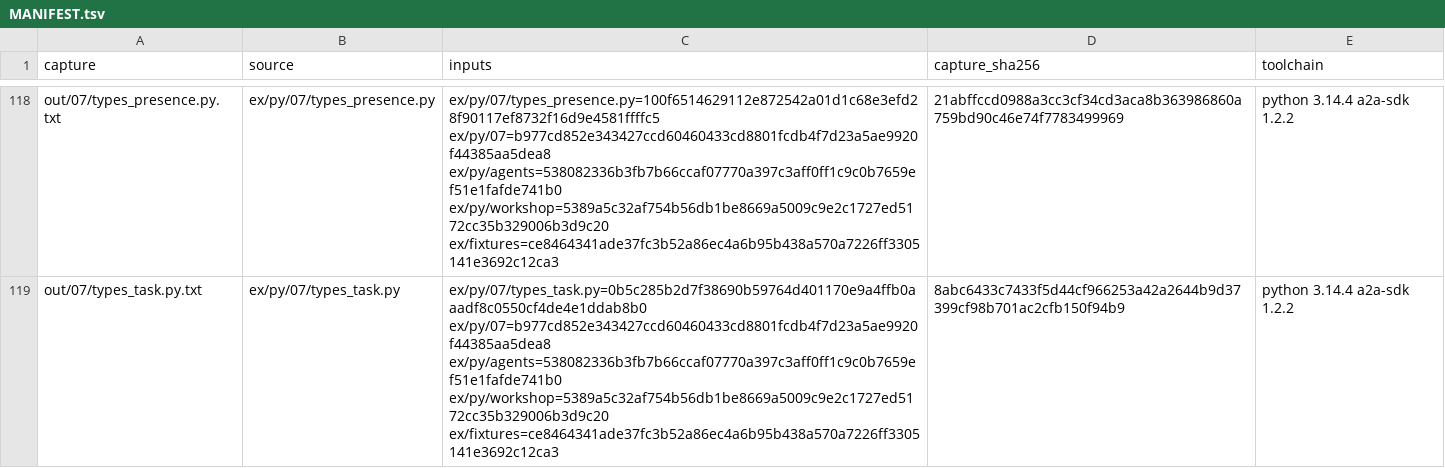
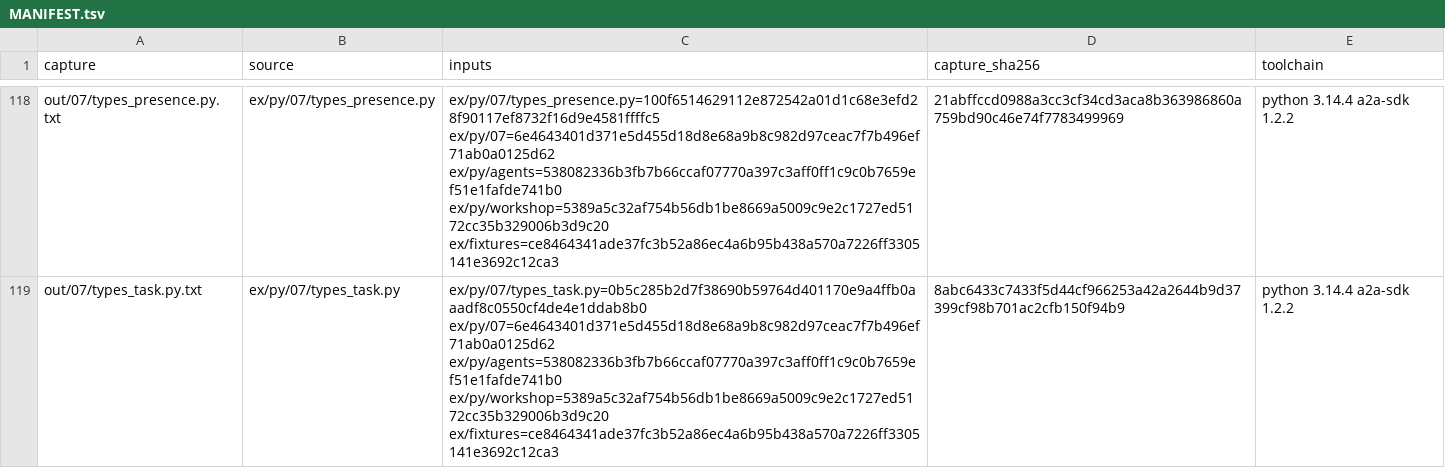
Before and after one commit to chobocho/treasure_house, a TSV file: a2a/out/MANIFEST.tsv, drawn as a sheet; only a part is shown, gaps mark what is left out; the diff covers the shown part only; the diff names each change by its address in the sheet, - before the commit and + after, or states it on an @@ line.

```diff
--- a/a2a/out/MANIFEST.tsv
+++ b/a2a/out/MANIFEST.tsv
-C118 (inputs): ex/py/07/types_presence.py=100f6514629112e872542a01d1c68e3efd28f90117ef8732f16d9e4581ffffc5 ex/py/07=b977cd852e343427ccd60460433cd8801fcdb4f7d23a5ae9920f44385aa5dea8 ex/py/agents=538082336b3fb7b66ccaf07770a397c3aff0ff1c9c0b7659ef51e1fafde741b0 ex/py/workshop=5389a5c32af754b56db1be8669a5009c9e2c1727ed5172cc35b329006b3d9c20…
+C118 (inputs): ex/py/07/types_presence.py=100f6514629112e872542a01d1c68e3efd28f90117ef8732f16d9e4581ffffc5 ex/py/07=6e4643401d371e5d455d18d8e68a9b8c982d97ceac7f7b496ef71ab0a0125d62 ex/py/agents=538082336b3fb7b66ccaf07770a397c3aff0ff1c9c0b7659ef51e1fafde741b0 ex/py/workshop=5389a5c32af754b56db1be8669a5009c9e2c1727ed5172cc35b329006b3d9c20…
-C119 (inputs): ex/py/07/types_task.py=0b5c285b2d7f38690b59764d401170e9a4ffb0aaadf8c0550cf4de4e1ddab8b0 ex/py/07=b977cd852e343427ccd60460433cd8801fcdb4f7d23a5ae9920f44385aa5dea8 ex/py/agents=538082336b3fb7b66ccaf07770a397c3aff0ff1c9c0b7659ef51e1fafde741b0 ex/py/workshop=5389a5c32af754b56db1be8669a5009c9e2c1727ed5172cc35b329006b3d9c20…
+C119 (inputs): ex/py/07/types_task.py=0b5c285b2d7f38690b59764d401170e9a4ffb0aaadf8c0550cf4de4e1ddab8b0 ex/py/07=6e4643401d371e5d455d18d8e68a9b8c982d97ceac7f7b496ef71ab0a0125d62 ex/py/agents=538082336b3fb7b66ccaf07770a397c3aff0ff1c9c0b7659ef51e1fafde741b0 ex/py/workshop=5389a5c32af754b56db1be8669a5009c9e2c1727ed5172cc35b329006b3d9c20…
```
Also changed, not shown: 29 edited cells elsewhere in this file, a2a/deck/glossary.tsv, a2a/deck/index.tsv, 6 other files.
